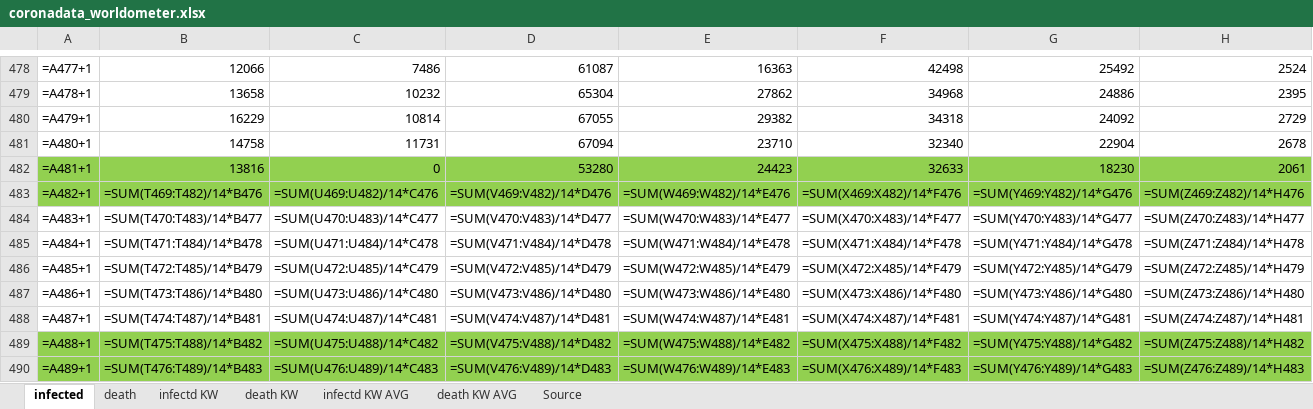
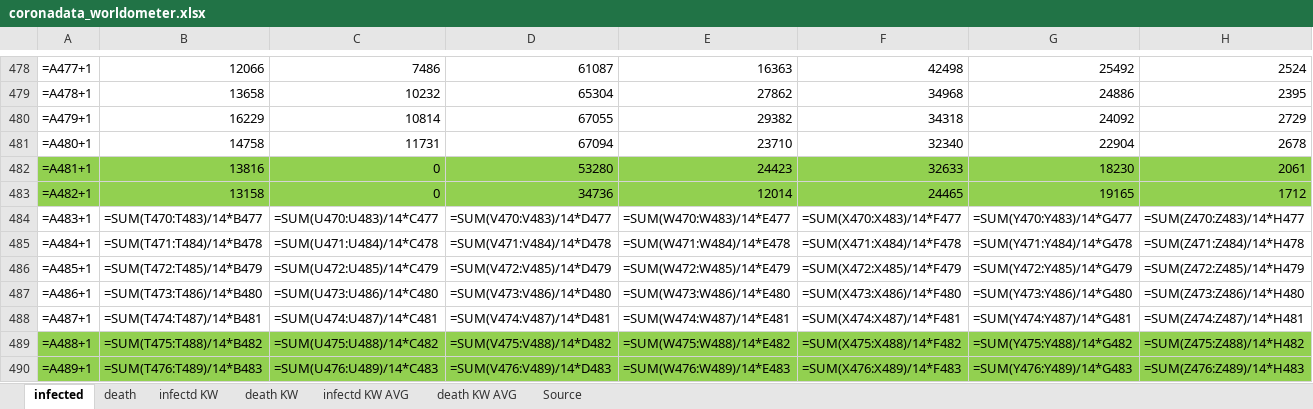
Before and after one commit to ChristophKrause/coronaDataHelper, an Excel workbook: src/CoronaDataHelper/CoronaDataHelper/res/coronadata_worldometer.xlsx, sheet infected, drawn as a sheet; only a part is shown, gaps mark what is left out; values as stored, in another font and other column widths than the file's, no borders; formulas without a stored value are shown as written; conditional formats not drawn; the diff covers the shown part only; the diff names each change by its address in the sheet, - before the commit and + after, or states it on an @@ line.

```diff
--- a/src/CoronaDataHelper/CoronaDataHelper/res/coronadata_worldometer.xlsx (sheet infected)
+++ b/src/CoronaDataHelper/CoronaDataHelper/res/coronadata_worldometer.xlsx (sheet infected)
-B483: =SUM(T469:T482)/14*B476
+B483: 13158
-C483: =SUM(U469:U482)/14*C476
+C483: 0
-D483: =SUM(V469:V482)/14*D476
+D483: 34736
-E483: =SUM(W469:W482)/14*E476
+E483: 12014
-F483: =SUM(X469:X482)/14*F476
+F483: 24465
-G483: =SUM(Y469:Y482)/14*G476
+G483: 19165
-H483: =SUM(Z469:Z482)/14*H476
+H483: 1712
```
Also changed, not shown: 9 edited cells elsewhere in this sheet, sheet death, src/CoronaDataHelper/CoronaDataHelper/res/coronadata-JHUCSSE.xlsx, src/CoronaDataHelper/CoronaDataHelper/res/coronadata_germany.xlsx, 11 other files.
